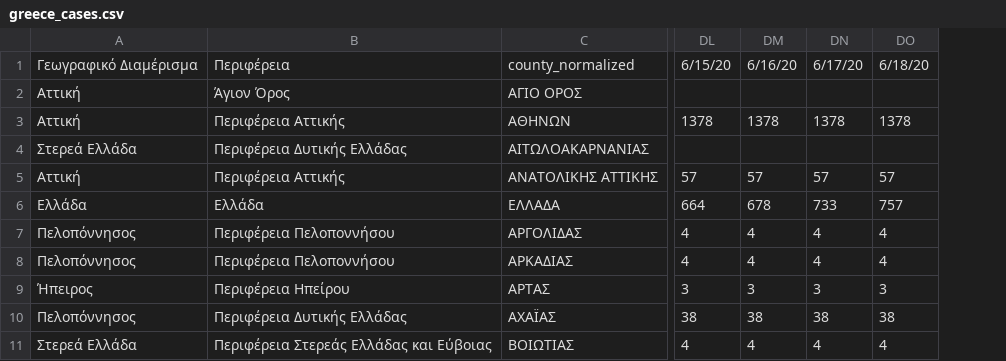
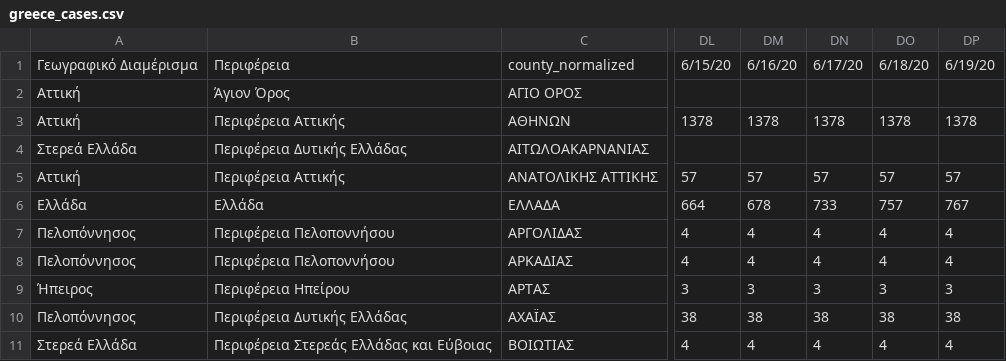
Before and after one commit to Covid-19-Response-Greece/covid19-data-greece, a CSV file: data/greece/iMEdD-Lab/greece_cases.csv, drawn as a sheet; only a part is shown, gaps mark what is left out; the diff names each change by its address in the sheet, - before the commit and + after, or states it on an @@ line.

```diff
--- a/data/greece/iMEdD-Lab/greece_cases.csv
+++ b/data/greece/iMEdD-Lab/greece_cases.csv
+column DP, rows 1-11: 6/19/20 |  | 1378 |  | 57 | 767 | 4 | 4 | 3 | 38 | 4
```
Also changed, not shown: data/all_countries/JohnsHopkinsCSSE/time_series_covid19_confirmed_global.csv, data/greece/iMEdD-Lab/greece.csv, 4 other files.
